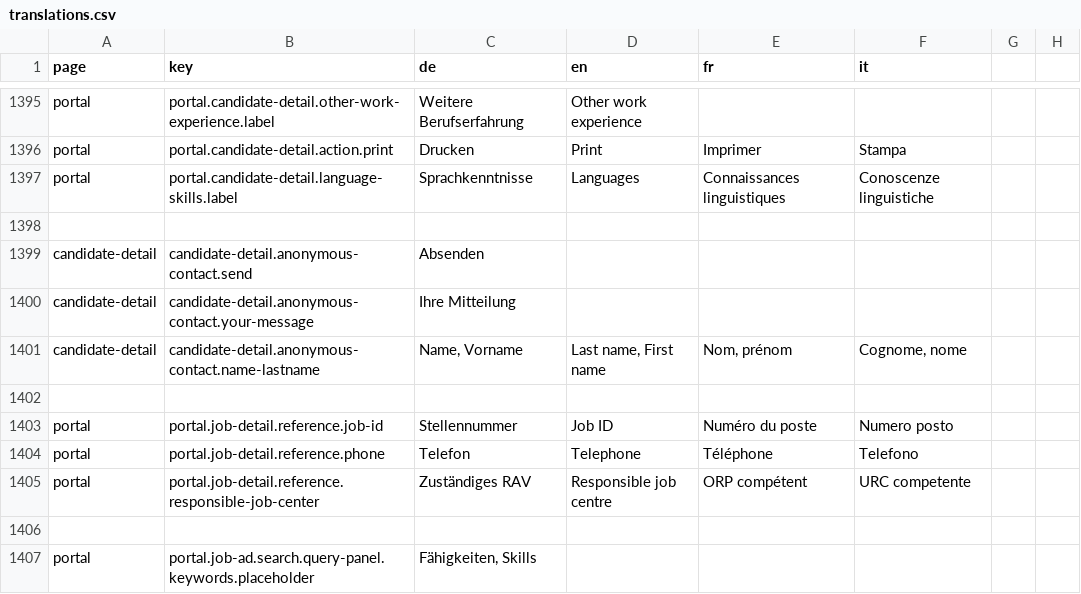
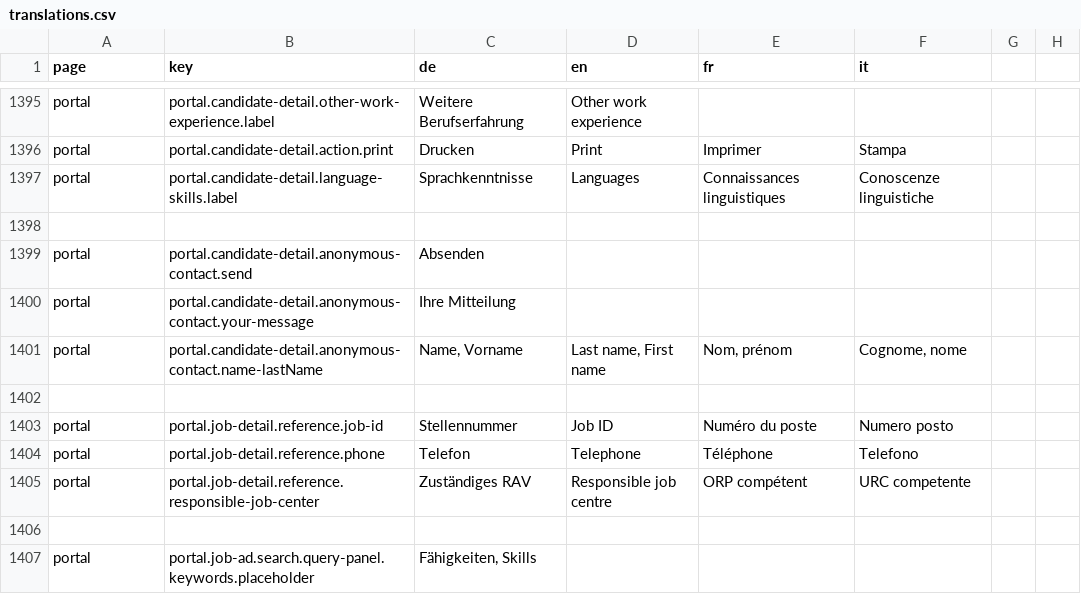
Before and after one commit to FeatureToggleStudy/alv-portal, a CSV file: alv-portal-ui/translations.csv, drawn as a sheet; only a part is shown, gaps mark what is left out.

Commit message:
renaming of translation labels for contact modal

```diff
--- a/alv-portal-ui/translations.csv
+++ b/alv-portal-ui/translations.csv
@@ -1398,5 +1398,5 @@ portal,portal.candidate-detail.language-skills.label,Sprachkenntnisse,Languages,
 
-candidate-detail,candidate-detail.anonymous-contact.send,Absenden
-candidate-detail,candidate-detail.anonymous-contact.your-message,Ihre Mitteilung
-candidate-detail,candidate-detail.anonymous-contact.name-lastname,"Name, Vorname","Last name, First name","Nom, prénom","Cognome, nome"
+portal,portal.candidate-detail.anonymous-contact.send,Absenden
+portal,portal.candidate-detail.anonymous-contact.your-message,Ihre Mitteilung
+portal,portal.candidate-detail.anonymous-contact.name-lastName,"Name, Vorname","Last name, First name","Nom, prénom","Cognome, nome"
 
```
Also changed, not shown: 1 other file.
